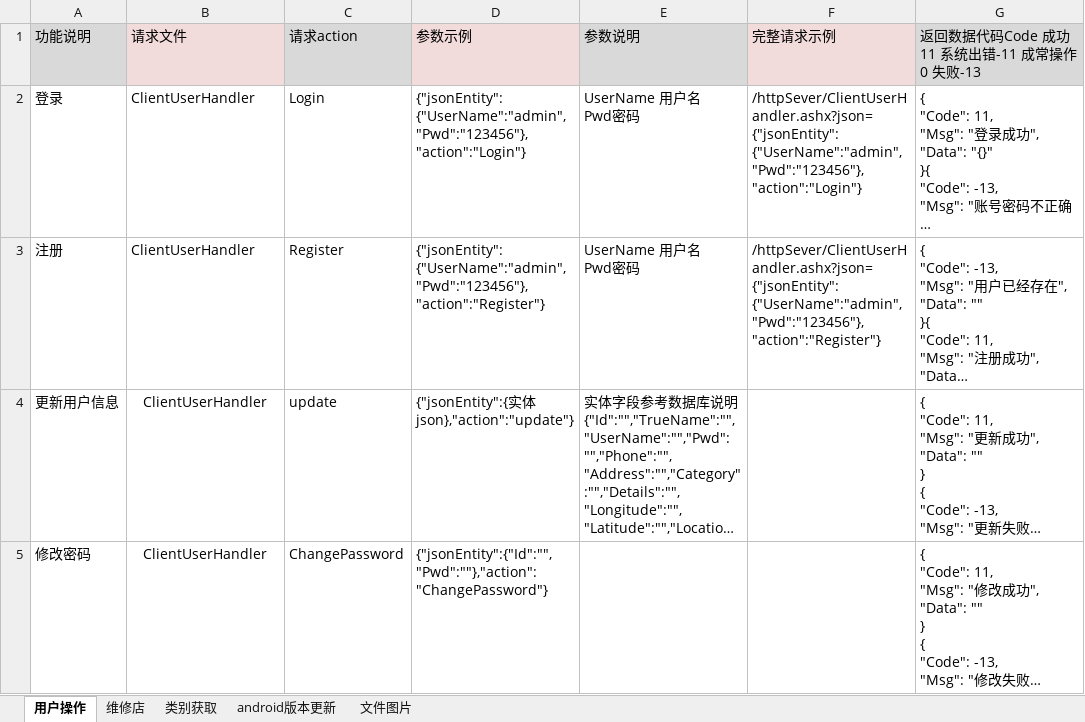
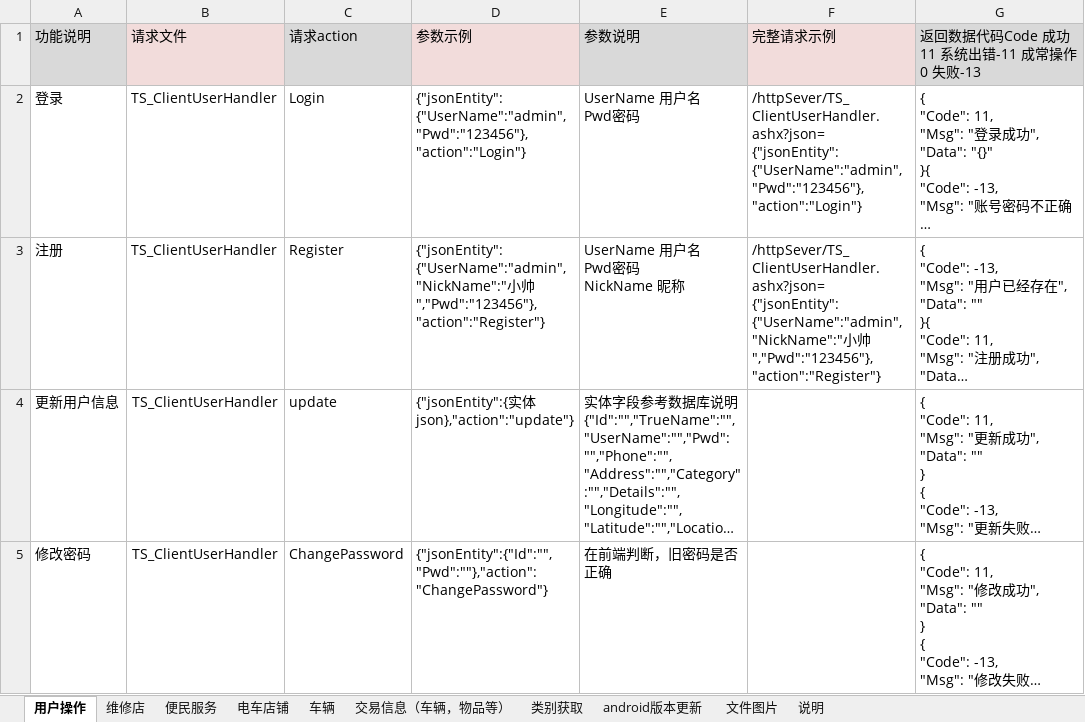
Before and after one commit to ludycool/TramSteward, an Excel workbook: Doc/电车管理接口说明.xlsx, sheet 用户操作, drawn as a sheet; long unchanged cells end in …; values as stored, in another font and other column widths than the file's, no borders; ↵ is a line break in a cell; the diff names each change by its address in the sheet, - before the commit and + after, or states it on an @@ line.

```diff
--- a/Doc/电车管理接口说明.xlsx (sheet 用户操作)
+++ b/Doc/电车管理接口说明.xlsx (sheet 用户操作)
+sheet tab: 便民服务
+sheet tab: 电车店铺
+sheet tab: 车辆
+sheet tab: 交易信息（车辆，物品等）
+sheet tab: 说明
-B2:B5 (请求文件): ClientUserHandler
+B2:B5 (请求文件): TS_ClientUserHandler
-F2 (完整请求示例): /httpSever/ClientUserHandler.ashx?json= ↵ {"jsonEntity":{"UserName":"admin","Pwd":"123456"},"action":"Login"}
+F2 (完整请求示例): /httpSever/TS_ClientUserHandler.ashx?json= ↵ {"jsonEntity":{"UserName":"admin","Pwd":"123456"},"action":"Login"}
-D3 (参数示例): {"jsonEntity":{"UserName":"admin","Pwd":"123456"},"action":"Register"}
+D3 (参数示例): {"jsonEntity":{"UserName":"admin","NickName":"小帅","Pwd":"123456"},"action":"Register"}
-E3 (参数说明): UserName 用户名 ↵ Pwd密码
+E3 (参数说明): UserName 用户名 ↵ Pwd密码 ↵ NickName 昵称
-F3 (完整请求示例): /httpSever/ClientUserHandler.ashx?json= ↵ {"jsonEntity":{"UserName":"admin","Pwd":"123456"},"action":"Register"}
+F3 (完整请求示例): /httpSever/TS_ClientUserHandler.ashx?json= ↵ {"jsonEntity":{"UserName":"admin","NickName":"小帅","Pwd":"123456"},"action":"Register"}
-E5 (参数说明): (empty)
+E5 (参数说明): 在前端判断，旧密码是否正确
```
Also changed, not shown: sheet 文件图片, sheet 类别获取, sheet 维修店.
